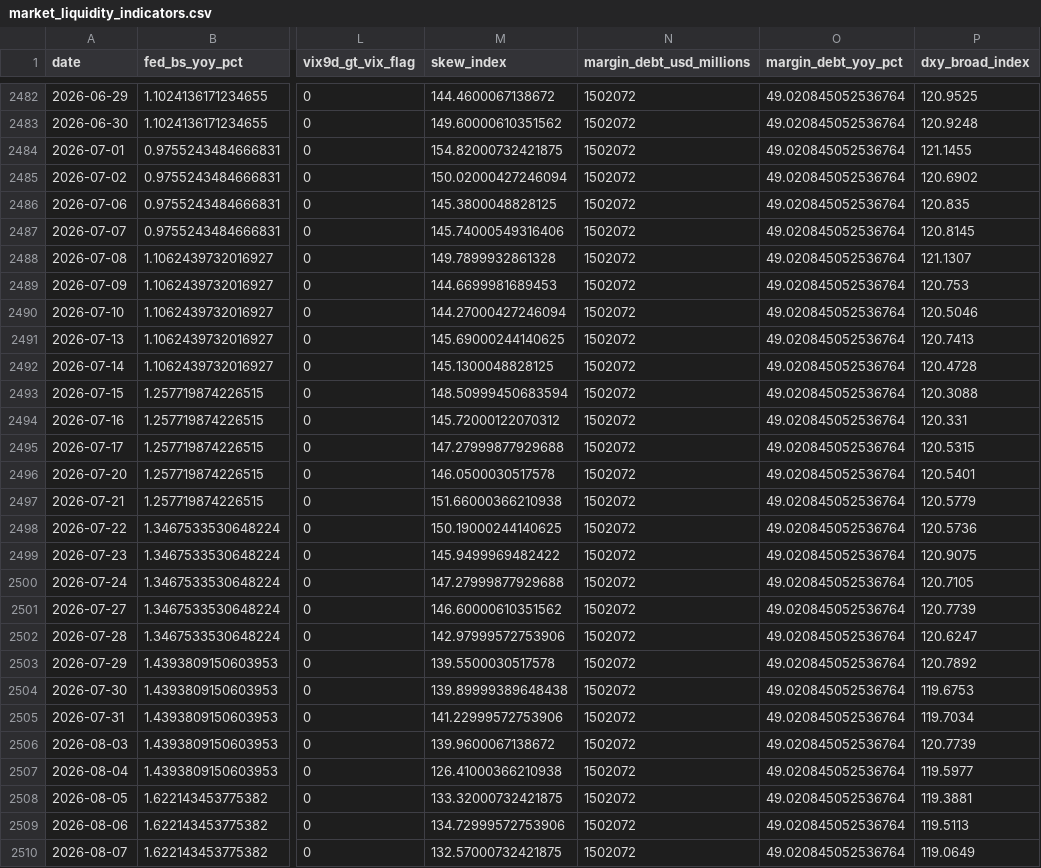
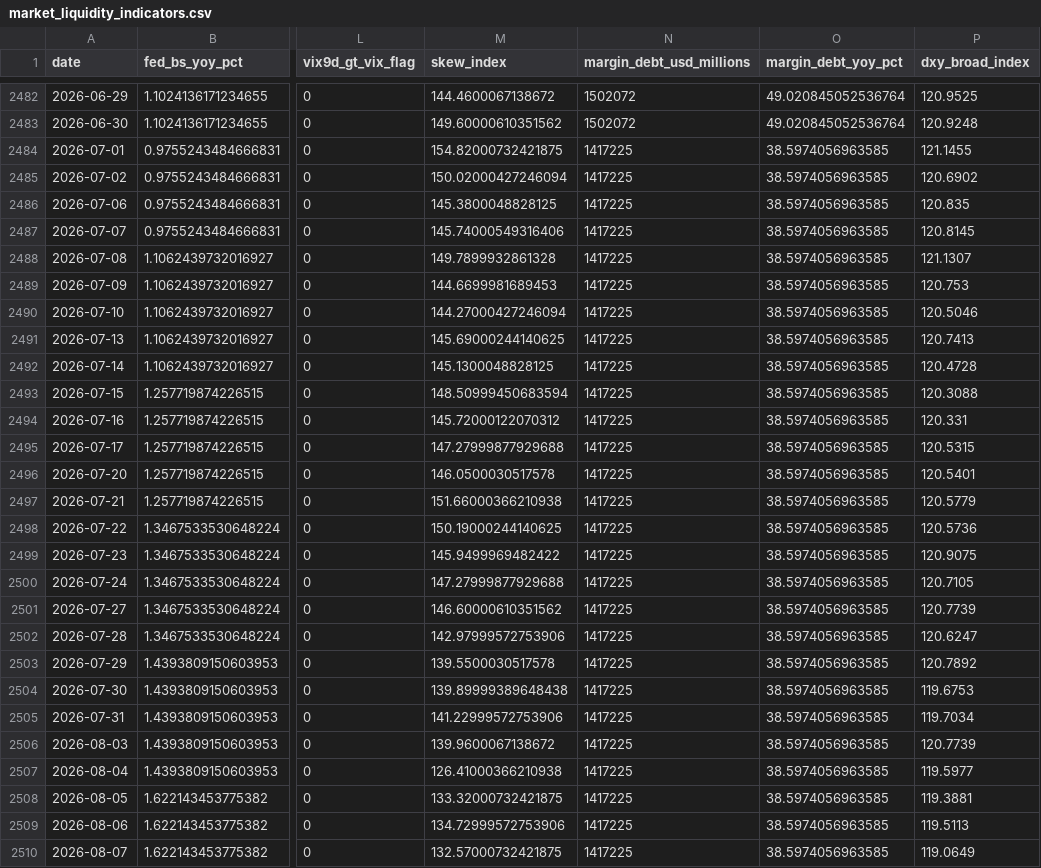
Before and after one commit to weiting1226/weiting1226.github.io, a CSV file: market-liquidity-monitor/data/market_liquidity_indicators.csv, drawn as a sheet; only a part is shown, gaps mark what is left out; the diff covers the shown part only; the diff names each change by its address in the sheet, - before the commit and + after, or states it on an @@ line.

```diff
--- a/market-liquidity-monitor/data/market_liquidity_indicators.csv
+++ b/market-liquidity-monitor/data/market_liquidity_indicators.csv
-N2484:N2510 (margin_debt_usd_millions): 1502072
+N2484:N2510 (margin_debt_usd_millions): 1417225
-O2484:O2510 (margin_debt_yoy_pct): 49.020845052536764
+O2484:O2510 (margin_debt_yoy_pct): 38.5974056963585
```
Also changed, not shown: 25 edited cells elsewhere in this file, market-liquidity-monitor/data/raw/dxy_yahoo.csv, market-liquidity-monitor/data/raw/gold.csv, 15 other files.
